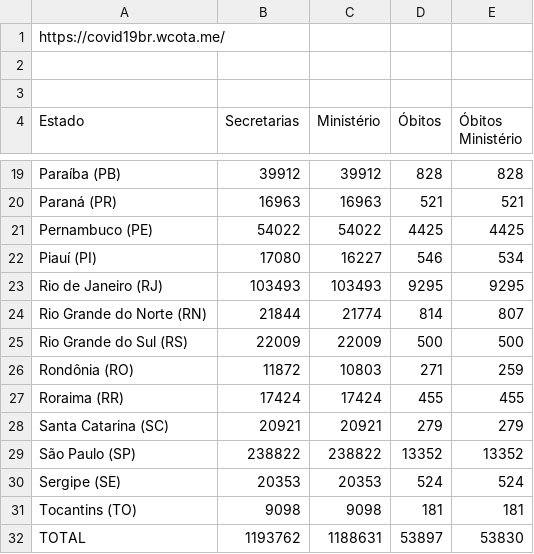
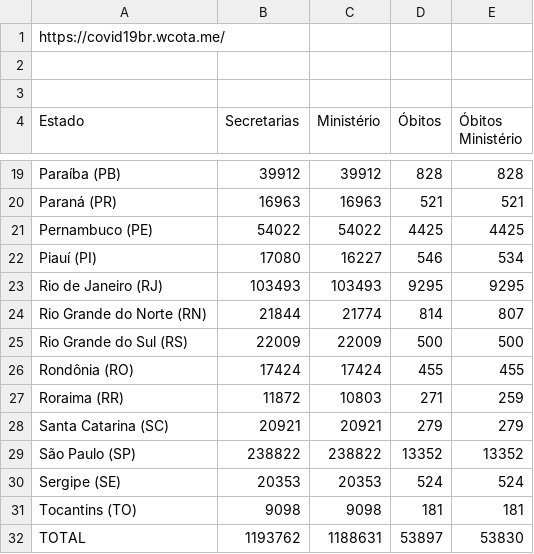
Before and after one commit to peixebabel/COVID-19, a CSV file: data/2020-06-24.csv, drawn as a sheet; only a part is shown, gaps mark what is left out.

Commit message:
Update 2020-06-24.csv

```diff
--- a/data/2020-06-24.csv
+++ b/data/2020-06-24.csv
@@ -25,4 +25,4 @@ Rio Grande do Norte (RN),21844,21774,814,807
 Rio Grande do Sul (RS),22009,22009,500,500
-Rondônia (RO),11872,10803,271,259
-Roraima (RR),17424,17424,455,455
+Rondônia (RO),17424,17424,455,455
+Roraima (RR),11872,10803,271,259
 Santa Catarina (SC),20921,20921,279,279
```
